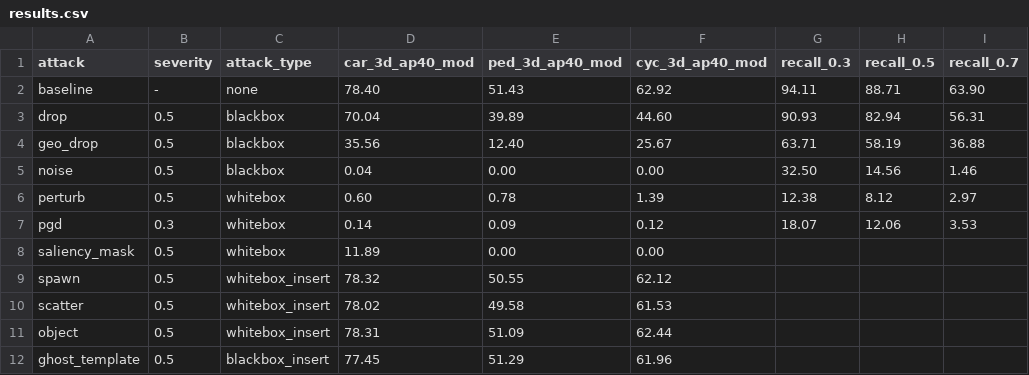
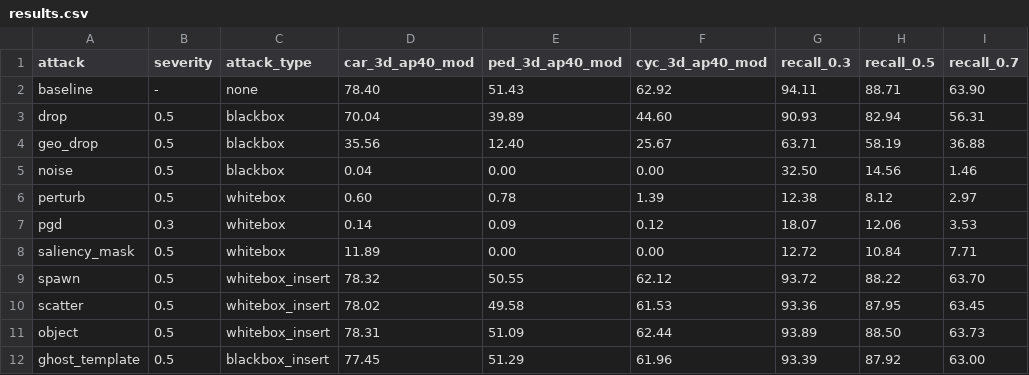
Before and after one commit to twolate0101/OpenPCDet-Adversarial-Attack, a CSV file: tools/results.csv, drawn as a sheet.

Commit message:
fix: CSV 补全 recall 列 + 修正 noise 分类 + 修正表头说明
- results.csv: 5 行新数据补充 recall_0.3/0.5/0.7 列
- attack_algorithms.md: noise 从"黑盒删除"移到独立"黑盒扰动"行
- attack_algorithms.md: 修正"三个数字对应 E/M/H"为"每列为一个类别的 Mod AP"

```diff
--- a/tools/results.csv
+++ b/tools/results.csv
@@ -7,6 +7,6 @@ perturb,0.5,whitebox,0.60,0.78,1.39,12.38,8.12,2.97
 pgd,0.3,whitebox,0.14,0.09,0.12,18.07,12.06,3.53
-saliency_mask,0.5,whitebox,11.89,0.00,0.00
-spawn,0.5,whitebox_insert,78.32,50.55,62.12
-scatter,0.5,whitebox_insert,78.02,49.58,61.53
-object,0.5,whitebox_insert,78.31,51.09,62.44
-ghost_template,0.5,blackbox_insert,77.45,51.29,61.96
+saliency_mask,0.5,whitebox,11.89,0.00,0.00,12.72,10.84,7.71
+spawn,0.5,whitebox_insert,78.32,50.55,62.12,93.72,88.22,63.70
+scatter,0.5,whitebox_insert,78.02,49.58,61.53,93.36,87.95,63.45
+object,0.5,whitebox_insert,78.31,51.09,62.44,93.89,88.50,63.73
+ghost_template,0.5,blackbox_insert,77.45,51.29,61.96,93.39,87.92,63.00
```
Also changed, not shown: 1 other file.
